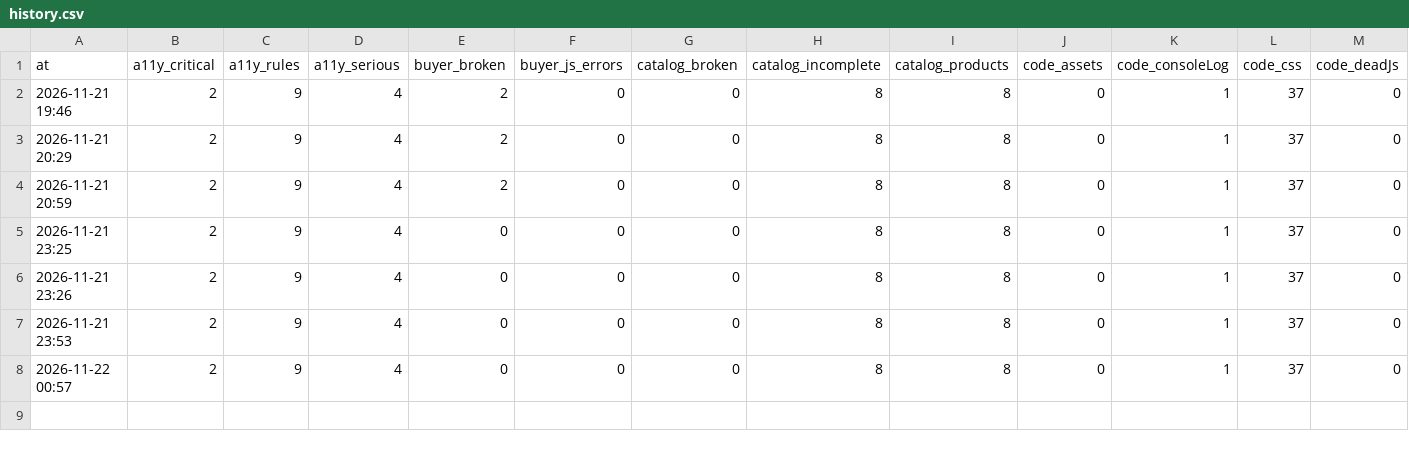
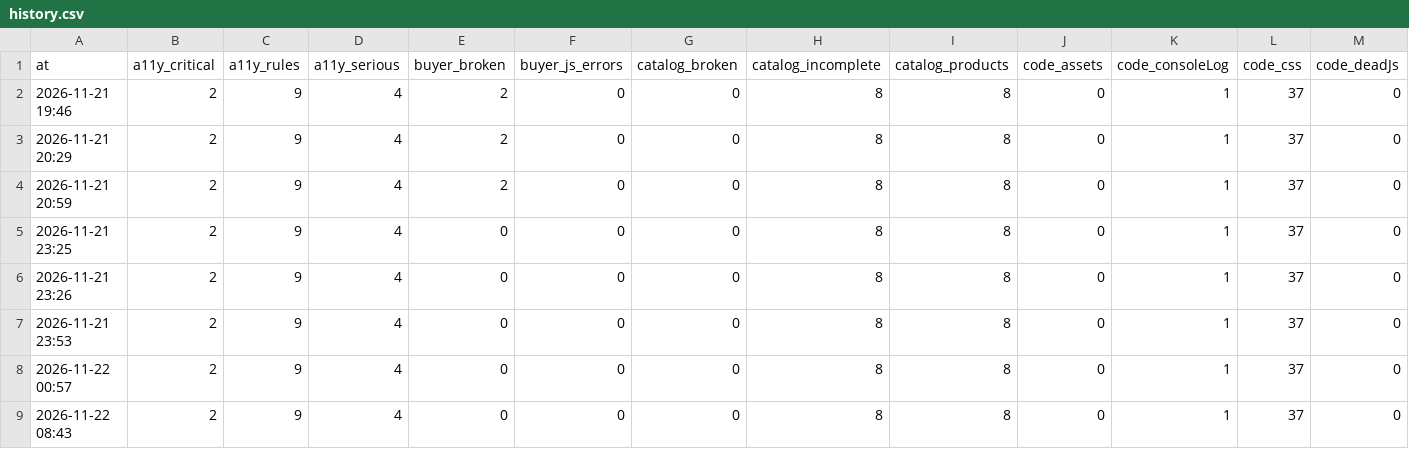
Before and after one commit to solidsoundb-hash/solid-sound-site, a CSV file: reports/sitebots/history.csv, drawn as a sheet; only a part is shown; rows hold the shown columns only; the diff names each change by its address in the sheet, - before the commit and + after, or states it on an @@ line.

```diff
--- a/reports/sitebots/history.csv
+++ b/reports/sitebots/history.csv
+row 9: 2026-11-22 08:43 | 2 | 9 | 4 | 0 | 0 | 0 | 8 | 8 | 0 | 1 | 37 | 0
```
Also changed, not shown: 4 other files.
